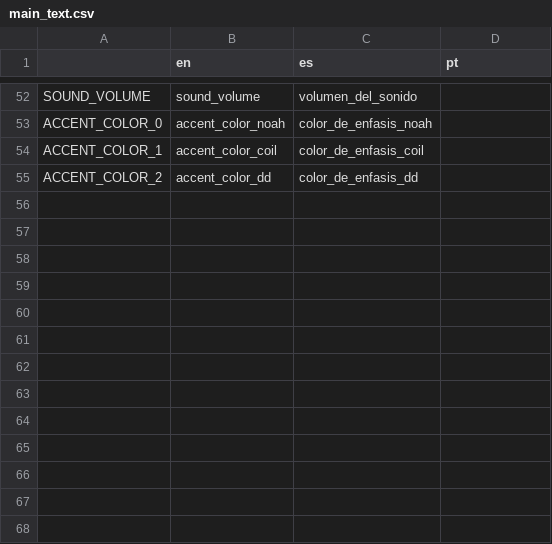
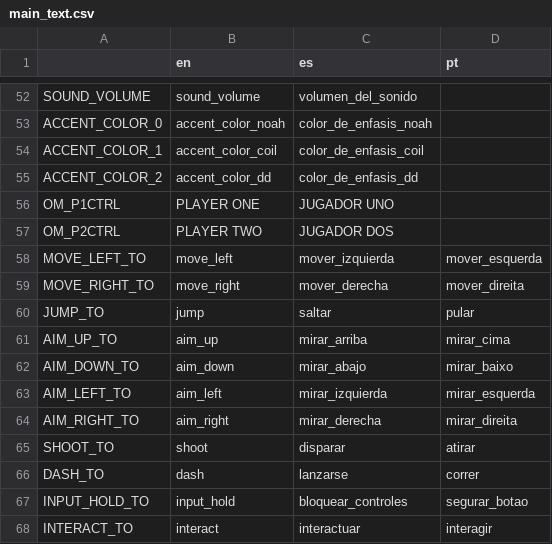
Before and after one commit to loopies2600/Sillarium, a CSV file: text/main_text.csv, drawn as a sheet; only a part is shown, gaps mark what is left out.

```diff
--- a/text/main_text.csv
+++ b/text/main_text.csv
@@ -55 +55,14 @@ ACCENT_COLOR_1,accent_color_coil,color_de_enfasis_coil,
 ACCENT_COLOR_2,accent_color_dd,color_de_enfasis_dd,
+OM_P1CTRL,PLAYER ONE,JUGADOR UNO,
+OM_P2CTRL,PLAYER TWO,JUGADOR DOS,
+MOVE_LEFT_TO,move_left,mover_izquierda,mover_esquerda
+MOVE_RIGHT_TO,move_right,mover_derecha,mover_direita
+JUMP_TO,jump,saltar,pular
+AIM_UP_TO,aim_up,mirar_arriba,mirar_cima
+AIM_DOWN_TO,aim_down,mirar_abajo,mirar_baixo
+AIM_LEFT_TO,aim_left,mirar_izquierda,mirar_esquerda
+AIM_RIGHT_TO,aim_right,mirar_derecha,mirar_direita
+SHOOT_TO,shoot,disparar,atirar
+DASH_TO,dash,lanzarse,correr
+INPUT_HOLD_TO,input_hold,bloquear_controles,segurar_botao
+INTERACT_TO,interact,interactuar,interagir
```
Also changed, not shown: 4 other files.
